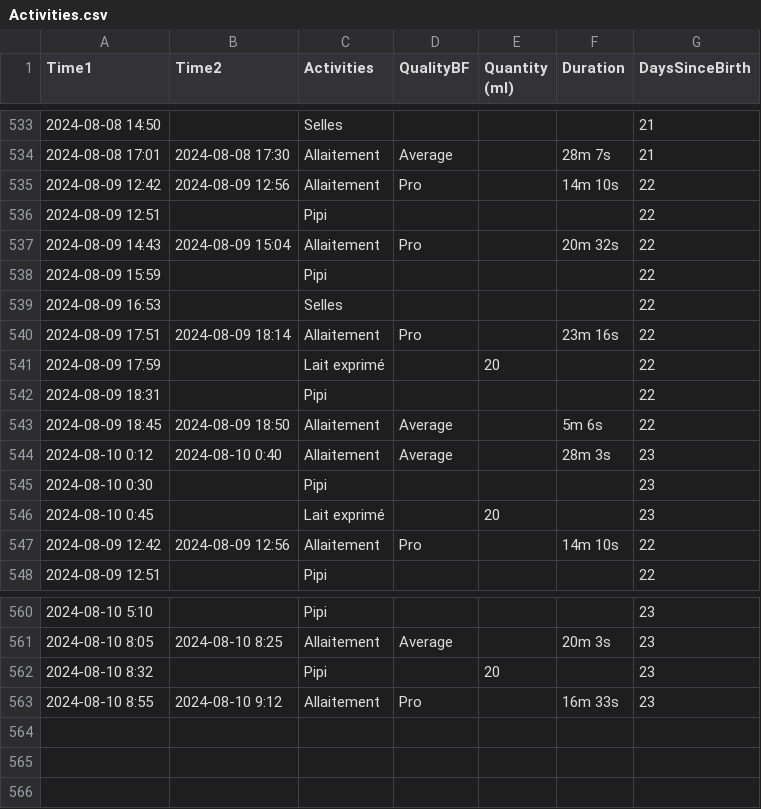
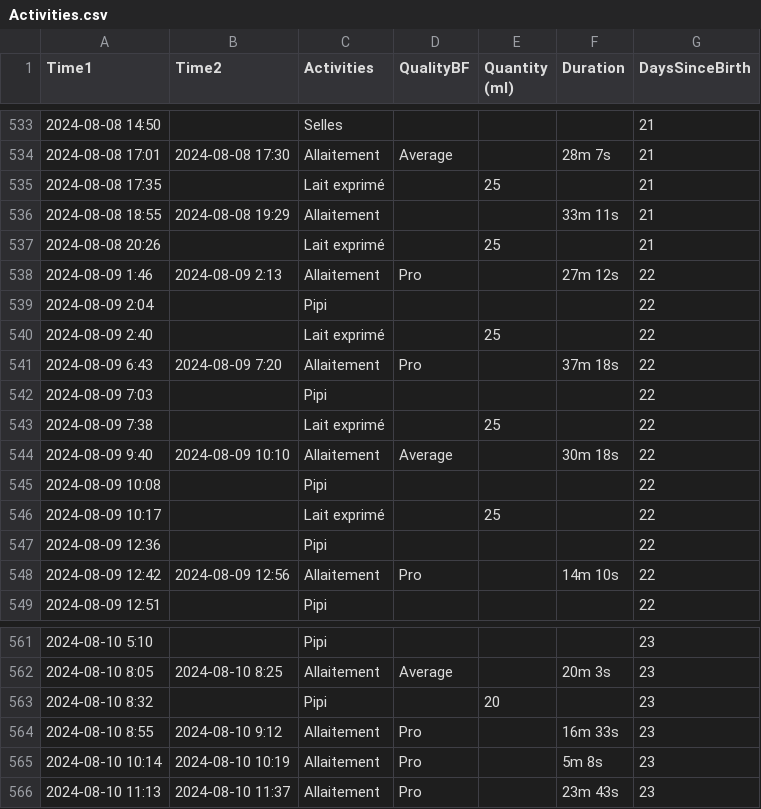
Before and after one commit to jstonge/baby-log, a CSV file: docs/Activities.csv, drawn as a sheet; only a part is shown, gaps mark what is left out; removed rows and columns are numbered as before the commit, all else as after; the diff names each change by its address in the sheet, - before the commit and + after, or states it on an @@ line.

Commit message:
update data

```diff
--- a/docs/Activities.csv
+++ b/docs/Activities.csv
+row 535: 2024-08-08 17:35 |  | Lait exprimé |  | 25 |  | 21
+row 536: 2024-08-08 18:55 | 2024-08-08 19:29 | Allaitement |  |  | 33m 11s | 21
+row 537: 2024-08-08 20:26 |  | Lait exprimé |  | 25 |  | 21
-A538 (Time1): 2024-08-09 12:42
+A538 (Time1): 2024-08-09 1:46
-B538 (Time2): 2024-08-09 12:56
+B538 (Time2): 2024-08-09 2:13
-F538 (Duration): 14m 10s
+F538 (Duration): 27m 12s
-A539 (Time1): 2024-08-09 12:51
+A539 (Time1): 2024-08-09 2:04
+row 540: 2024-08-09 2:40 |  | Lait exprimé |  | 25 |  | 22
-A541 (Time1): 2024-08-09 14:43
+A541 (Time1): 2024-08-09 6:43
-B541 (Time2): 2024-08-09 15:04
+B541 (Time2): 2024-08-09 7:20
-F541 (Duration): 20m 32s
+F541 (Duration): 37m 18s
-A542 (Time1): 2024-08-09 15:59
+A542 (Time1): 2024-08-09 7:03
-row 539: 2024-08-09 16:53 |  | Selles |  |  |  | 22
+row 543: 2024-08-09 7:38 |  | Lait exprimé |  | 25 |  | 22
-A544 (Time1): 2024-08-09 17:51
+A544 (Time1): 2024-08-09 9:40
-B544 (Time2): 2024-08-09 18:14
+B544 (Time2): 2024-08-09 10:10
-D544 (QualityBF): Pro
+D544 (QualityBF): Average
-F544 (Duration): 23m 16s
+F544 (Duration): 30m 18s
+row 545: 2024-08-09 10:08 |  | Pipi |  |  |  | 22
-A546 (Time1): 2024-08-09 17:59
+A546 (Time1): 2024-08-09 10:17
-E546 (Quantity (ml)): 20
+E546 (Quantity (ml)): 25
-A547 (Time1): 2024-08-09 18:31
+A547 (Time1): 2024-08-09 12:36
-row 543: 2024-08-09 18:45 | 2024-08-09 18:50 | Allaitement | Average |  | 5m 6s | 22
-row 544: 2024-08-10 0:12 | 2024-08-10 0:40 | Allaitement | Average |  | 28m 3s | 23
-row 545: 2024-08-10 0:30 |  | Pipi |  |  |  | 23
-row 546: 2024-08-10 0:45 |  | Lait exprimé |  | 20 |  | 23
+row 565: 2024-08-10 10:14 | 2024-08-10 10:19 | Allaitement | Pro |  | 5m 8s | 23
+row 566: 2024-08-10 11:13 | 2024-08-10 11:37 | Allaitement | Pro |  | 23m 43s | 23
```
Also changed, not shown: 1 other file.
